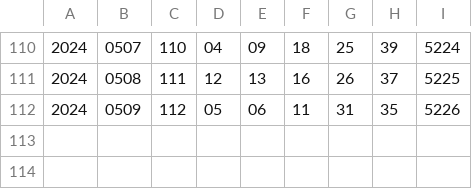
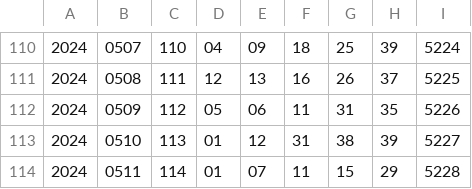
Before and after one commit to takmatsumoto1226/takmatsumoto, a CSV file: data/csv/39-year/39-2024.csv, drawn as a sheet; only a part is shown, gaps mark what is left out; the diff names each change by its address in the sheet, - before the commit and + after, or states it on an @@ line.

```diff
--- a/data/csv/39-year/39-2024.csv
+++ b/data/csv/39-year/39-2024.csv
+row 113: 2024 | 0510 | 113 | 01 | 12 | 31 | 38 | 39 | 5227
+row 114: 2024 | 0511 | 114 | 01 | 07 | 11 | 15 | 29 | 5228
```
Also changed, not shown: data/csv/4-star/2024.csv, data/csv/49-year/49-2024.csv, 5 other files.
